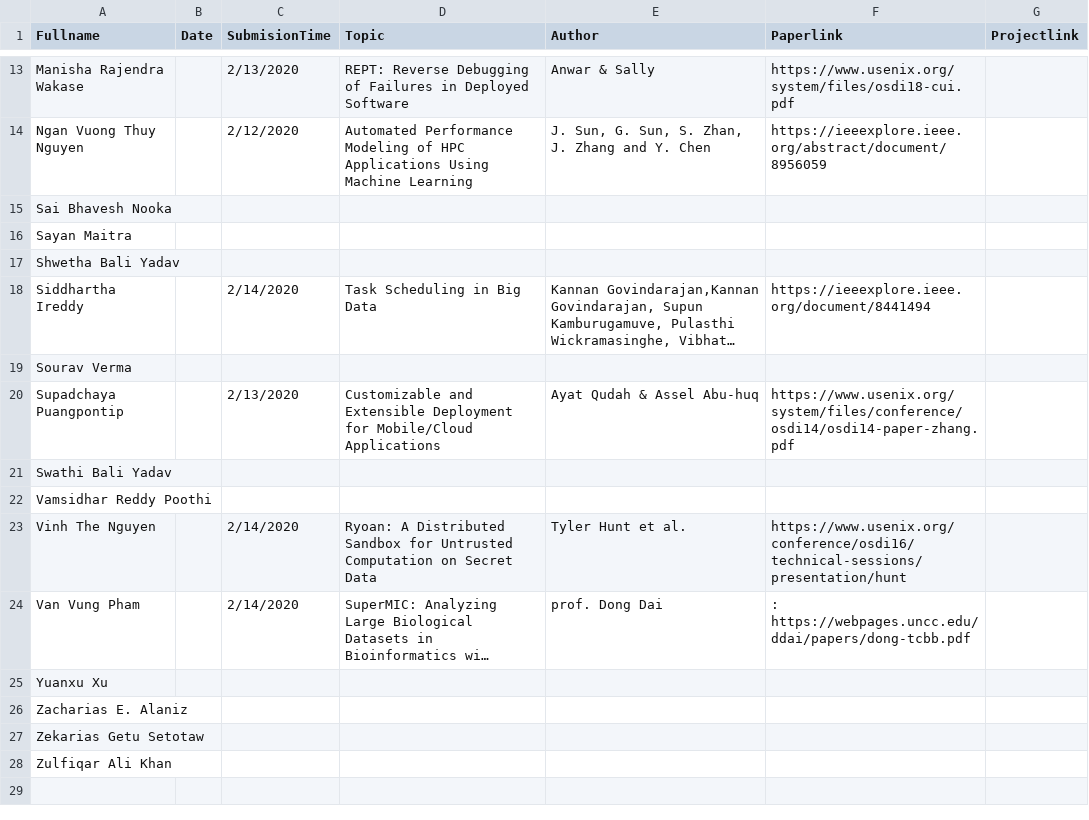
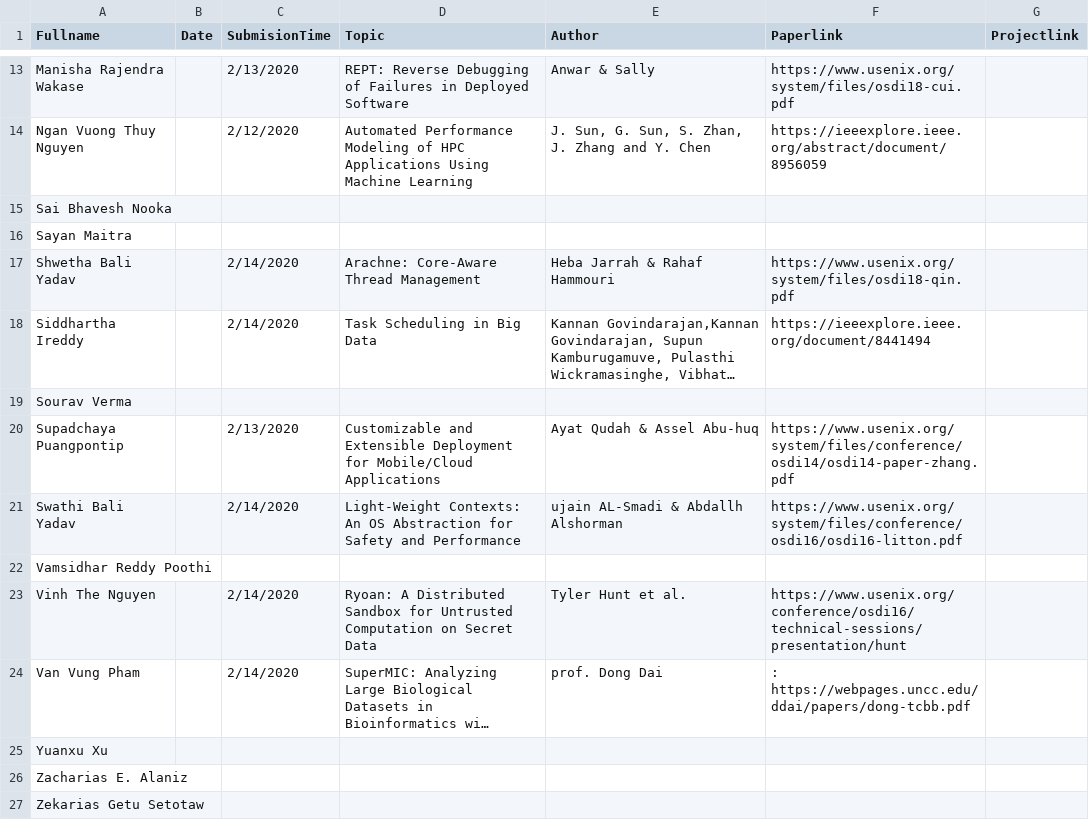
Before and after one commit to iDataVisualizationLab/CS5352, a TSV file: data/T1.tsv, drawn as a sheet; only a part is shown, gaps mark what is left out; the shorter side is filled out with more unchanged rows; long unchanged cells end in …; the diff names each change by its address in the sheet, - before the commit and + after, or states it on an @@ line.

Commit message:
Update T1.tsv

```diff
--- a/data/T1.tsv
+++ b/data/T1.tsv
-C17 (SubmisionTime): (empty)
+C17 (SubmisionTime): 2/14/2020
-D17 (Topic): (empty)
+D17 (Topic): Arachne: Core-Aware Thread Management
-E17 (Author): (empty)
+E17 (Author): Heba Jarrah & Rahaf Hammouri
-F17 (Paperlink): (empty)
+F17 (Paperlink): https://www.usenix.org/system/files/osdi18-qin.pdf
-C21 (SubmisionTime): (empty)
+C21 (SubmisionTime): 2/14/2020
-D21 (Topic): (empty)
+D21 (Topic): Light-Weight Contexts: An OS Abstraction for Safety and Performance
-E21 (Author): (empty)
+E21 (Author): ujain AL-Smadi & Abdallh Alshorman
-F21 (Paperlink): (empty)
+F21 (Paperlink): https://www.usenix.org/system/files/conference/osdi16/osdi16-litton.pdf
```
